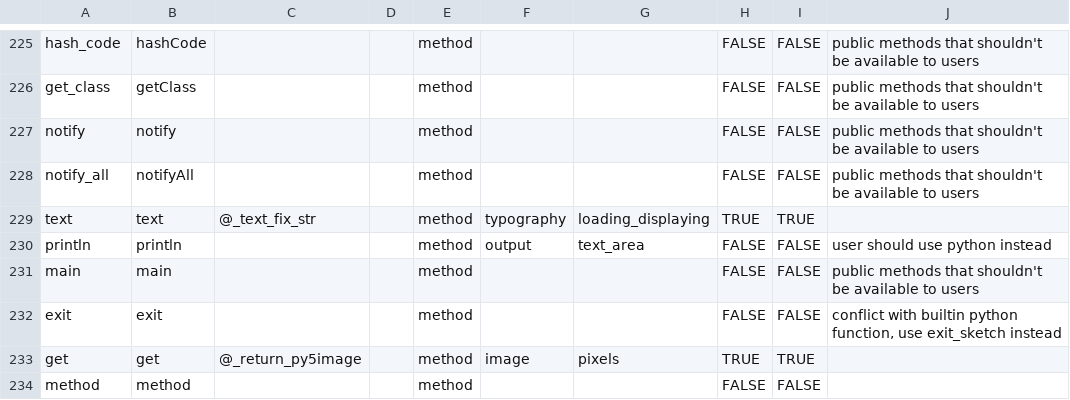
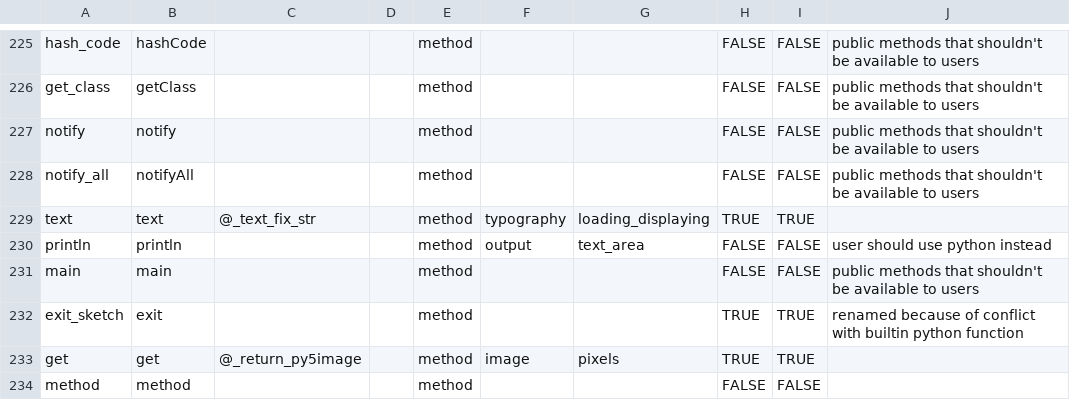
Before and after one commit to py5coding/py5generator, a CSV file: py5_resources/data/py5applet.csv, drawn as a sheet; only a part is shown, gaps mark what is left out.

Commit message:
remove custom exit_sketch in favor of automatically generated one

```diff
--- a/py5_resources/data/py5applet.csv
+++ b/py5_resources/data/py5applet.csv
@@ -231,3 +231,3 @@ println,println,,,method,output,text_area,FALSE,FALSE,user should use python ins
 main,main,,,method,,,FALSE,FALSE,public methods that shouldn't be available to users
-exit,exit,,,method,,,FALSE,FALSE,"conflict with builtin python function, use exit_sketch instead"
+exit_sketch,exit,,,method,,,TRUE,TRUE,renamed because of conflict with builtin python function
 get,get,@_return_py5image,,method,image,pixels,TRUE,TRUE,
```
Also changed, not shown: 2 other files.
